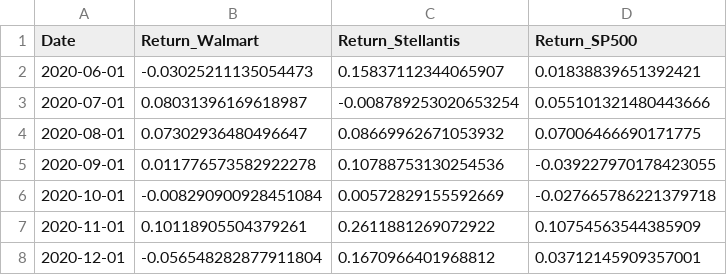
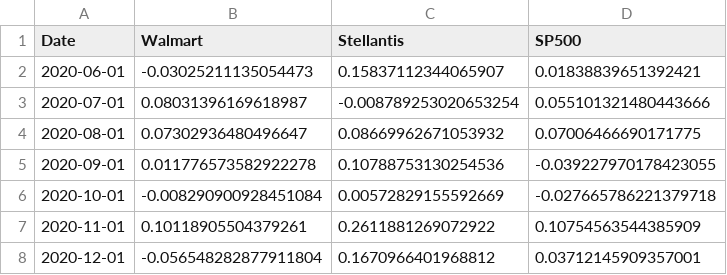
Before and after one commit to simonefilosofi/STLA-and-WMT-financial-analysis, a CSV file: Outputs/returns_data.csv, drawn as a sheet; only a part is shown.

```diff
--- a/Outputs/returns_data.csv
+++ b/Outputs/returns_data.csv
@@ -1,2 +1,2 @@
-Date,Return_Walmart,Return_Stellantis,Return_SP500
+Date,Walmart,Stellantis,SP500
 2020-06-01,-0.03025211135054473,0.15837112344065907,0.01838839651392421
```
Also changed, not shown: 6 other files.
